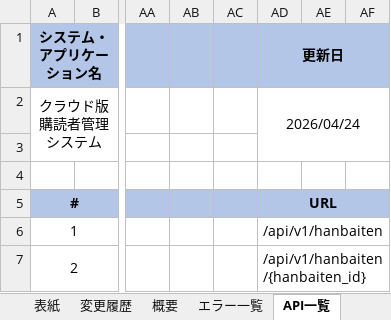
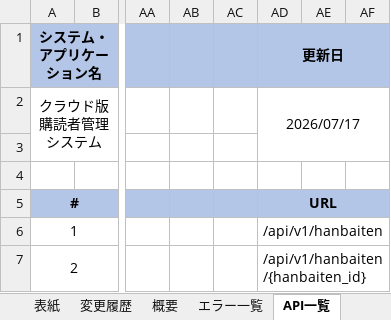
Before and after one commit to vuquanganh412002/AI-Basecode, an Excel workbook: docs/design/ACSMS-SCR-018/【日本農業新聞様】VTIジャパン_クラウド版購読者管理システム_API設計書_販売店明細検索画面_V1.0.xlsx, sheet API一覧, drawn as a sheet; only a part is shown, gaps mark what is left out; values as stored, in another font and other column widths than the file's, no borders; the diff names each change by its address in the sheet, - before the commit and + after, or states it on an @@ line.

```diff
--- a/docs/design/ACSMS-SCR-018/【日本農業新聞様】VTIジャパン_クラウド版購読者管理システム_API設計書_販売店明細検索画面_V1.0.xlsx (sheet API一覧)
+++ b/docs/design/ACSMS-SCR-018/【日本農業新聞様】VTIジャパン_クラウド版購読者管理システム_API設計書_販売店明細検索画面_V1.0.xlsx (sheet API一覧)
-AD2 (更新日): 2026/04/24
+AD2 (更新日): 2026/07/17
```
Also changed, not shown: sheet ACSMS-API-018-001, sheet 変更履歴, sheet ACSMS-API-018-002, sheet 概要, sheet エラー一覧, docs/design/ACSMS-SCR-011/【日本農業新聞様】VTIジャパン_クラウド版購読者管理システム_API設計書_購読者情報登録画面_V1.0.xlsx, docs/design/ACSMS-SCR-011/【日本農業新聞様】VTIジャパン_クラウド版購読者管理システム_テスト仕様書_購読者情報登録画面_v1.0.xlsx, 52 other files.
